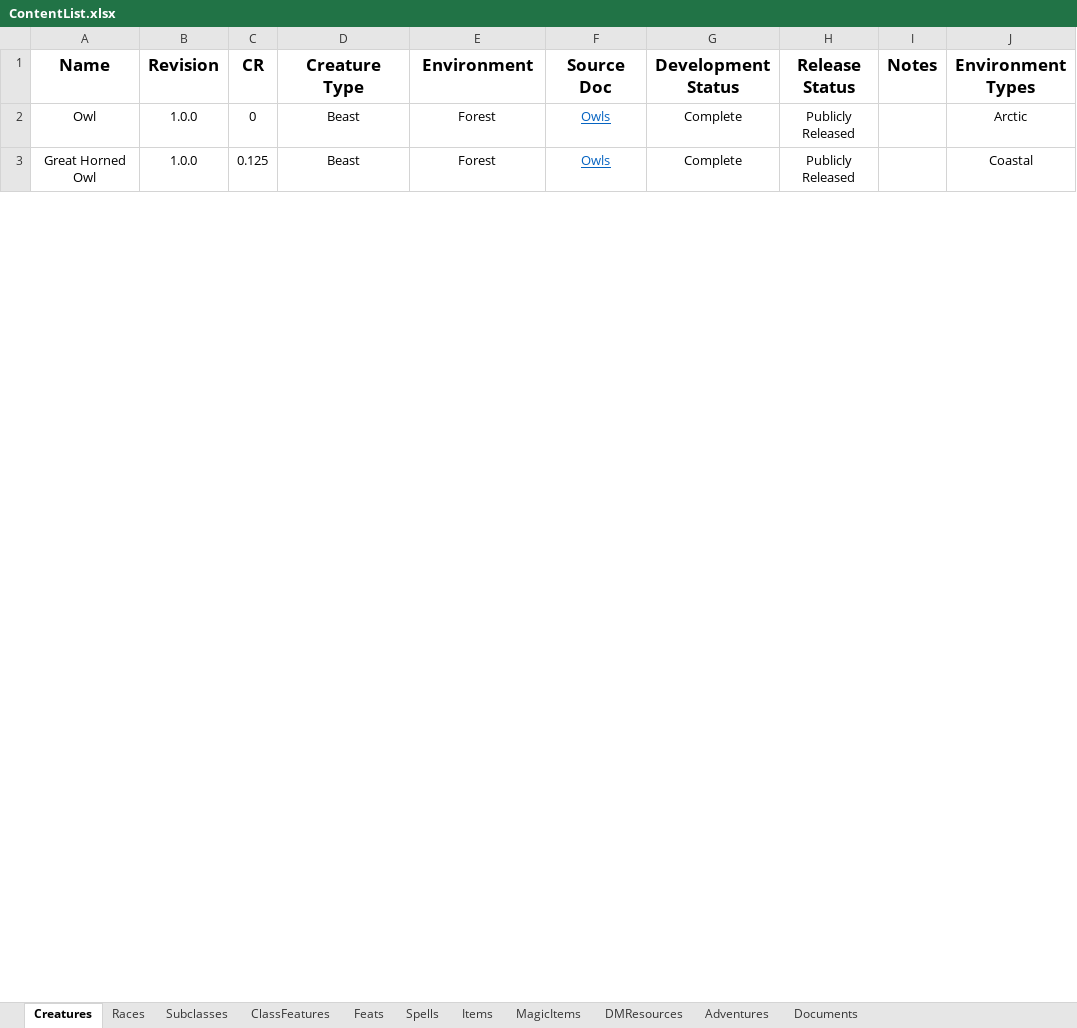
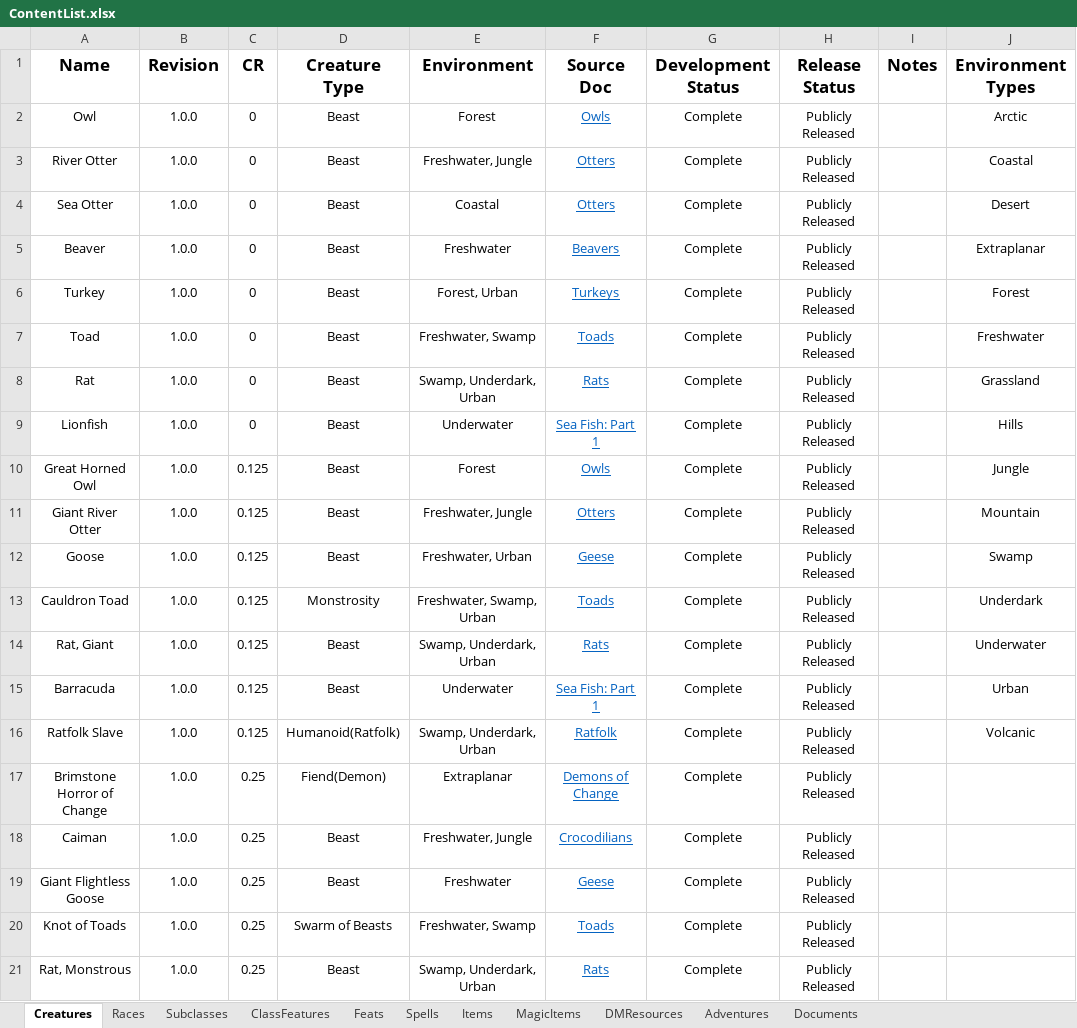
Before and after one commit to HankSnouwaert/DnD-Homebrew, an Excel workbook: ContentList.xlsx, sheet Creatures, drawn as a sheet; only a part is shown; values as stored, in another font and other column widths than the file's, no borders; conditional formats not drawn; 1 other sheet too large or unreadable and not compared; addresses are those after the commit; the diff covers the shown part only; the diff names each change by its address in the sheet, - before the commit and + after, or states it on an @@ line.

Commit message:
Update content list

```diff
--- a/ContentList.xlsx (sheet Creatures)
+++ b/ContentList.xlsx (sheet Creatures)
+row 3: River Otter | 1.0.0 | 0 | Beast | Freshwater, Jungle | Otters | Complete | Publicly Released |  | Coastal
+row 4: Sea Otter | 1.0.0 | 0 | Beast | Coastal | Otters | Complete | Publicly Released |  | Desert
+row 5: Beaver | 1.0.0 | 0 | Beast | Freshwater | Beavers | Complete | Publicly Released |  | Extraplanar
+row 6: Turkey | 1.0.0 | 0 | Beast | Forest, Urban | Turkeys | Complete | Publicly Released |  | Forest
+row 7: Toad | 1.0.0 | 0 | Beast | Freshwater, Swamp | Toads | Complete | Publicly Released |  | Freshwater
+row 8: Rat | 1.0.0 | 0 | Beast | Swamp, Underdark, Urban | Rats | Complete | Publicly Released |  | Grassland
+row 9: Lionfish | 1.0.0 | 0 | Beast | Underwater | Sea Fish: Part 1 | Complete | Publicly Released |  | Hills
-J10 (Environment Types): Coastal
+J10 (Environment Types): Jungle
+row 11: Giant River Otter | 1.0.0 | 0.125 | Beast | Freshwater, Jungle | Otters | Complete | Publicly Released |  | Mountain
+row 12: Goose | 1.0.0 | 0.125 | Beast | Freshwater, Urban | Geese | Complete | Publicly Released |  | Swamp
+row 13: Cauldron Toad | 1.0.0 | 0.125 | Monstrosity | Freshwater, Swamp, Urban | Toads | Complete | Publicly Released |  | Underdark
+row 14: Rat, Giant | 1.0.0 | 0.125 | Beast | Swamp, Underdark, Urban | Rats | Complete | Publicly Released |  | Underwater
+row 15: Barracuda | 1.0.0 | 0.125 | Beast | Underwater | Sea Fish: Part 1 | Complete | Publicly Released |  | Urban
+row 16: Ratfolk Slave | 1.0.0 | 0.125 | Humanoid(Ratfolk) | Swamp, Underdark, Urban | Ratfolk | Complete | Publicly Released |  | Volcanic
+row 17: Brimstone Horror of Change | 1.0.0 | 0.25 | Fiend(Demon) | Extraplanar | Demons of Change | Complete | Publicly Released
@@ row 23 moved to row 18: Caiman @@
@@ row 60 moved to row 19: Giant Flightless Goose @@
@@ row 72 moved to row 20: Knot of Toads @@
@@ row 91 moved to row 21: Rat, Monstrous @@
```
Also changed, not shown: 10 added rows, 40 removed rows, 109 moved rows and 8 edited cells elsewhere in this sheet, sheet MagicItems, sheet Items, sheet DMResources.
